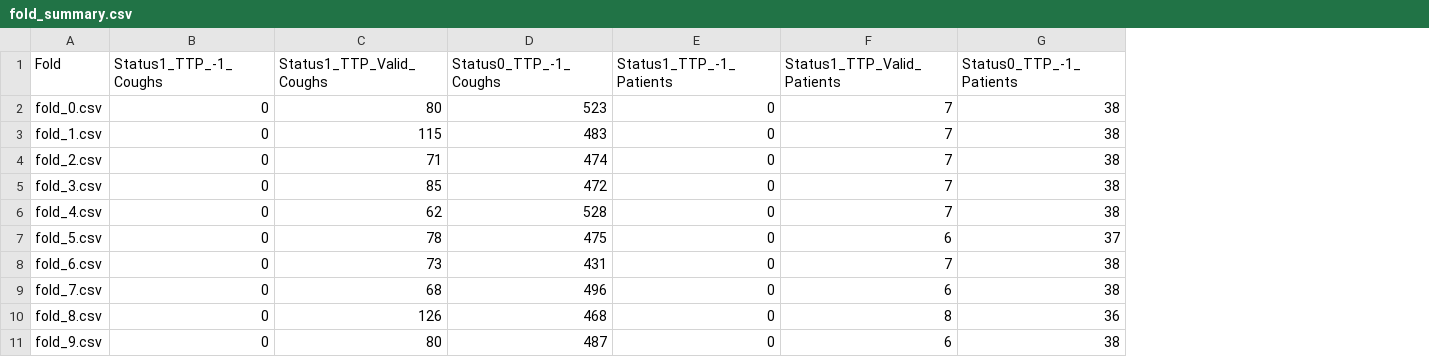
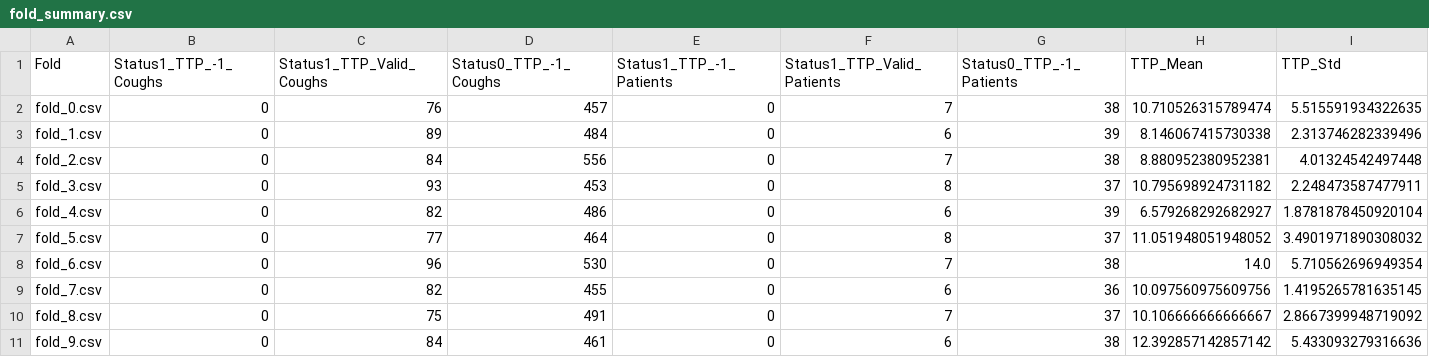
Before and after one commit to G-dubwa/my_regression_baselines, a CSV file: fold_summary.csv, drawn as a sheet; the diff names each change by its address in the sheet, - before the commit and + after, or states it on an @@ line.

Commit message:
trying to sort out my data

```diff
--- a/fold_summary.csv
+++ b/fold_summary.csv
+column H (TTP_Mean), rows 2-11: 10.710526315789474 | 8.146067415730338 | 8.880952380952381 | 10.795698924731182 | 6.579268292682927 | 11.051948051948052 | 14.0 | 10.097560975609756 | 10.106666666666667 | 12.392857142857142
+column I (TTP_Std), rows 2-11: 5.515591934322635 | 2.313746282339496 | 4.01324542497448 | 2.248473587477911 | 1.8781878450920104 | 3.4901971890308032 | 5.710562696949354 | 1.4195265781635145 | 2.8667399948719092 | 5.433093279316636
-C2 (Status1_TTP_Valid_Coughs): 80
+C2 (Status1_TTP_Valid_Coughs): 76
-D2 (Status0_TTP_-1_Coughs): 523
+D2 (Status0_TTP_-1_Coughs): 457
-C3 (Status1_TTP_Valid_Coughs): 115
+C3 (Status1_TTP_Valid_Coughs): 89
-D3 (Status0_TTP_-1_Coughs): 483
+D3 (Status0_TTP_-1_Coughs): 484
-F3 (Status1_TTP_Valid_Patients): 7
+F3 (Status1_TTP_Valid_Patients): 6
-G3 (Status0_TTP_-1_Patients): 38
+G3 (Status0_TTP_-1_Patients): 39
-C4 (Status1_TTP_Valid_Coughs): 71
+C4 (Status1_TTP_Valid_Coughs): 84
-D4 (Status0_TTP_-1_Coughs): 474
+D4 (Status0_TTP_-1_Coughs): 556
-C5 (Status1_TTP_Valid_Coughs): 85
+C5 (Status1_TTP_Valid_Coughs): 93
-D5 (Status0_TTP_-1_Coughs): 472
+D5 (Status0_TTP_-1_Coughs): 453
-F5 (Status1_TTP_Valid_Patients): 7
+F5 (Status1_TTP_Valid_Patients): 8
-G5 (Status0_TTP_-1_Patients): 38
+G5 (Status0_TTP_-1_Patients): 37
-C6 (Status1_TTP_Valid_Coughs): 62
+C6 (Status1_TTP_Valid_Coughs): 82
-D6 (Status0_TTP_-1_Coughs): 528
+D6 (Status0_TTP_-1_Coughs): 486
-F6 (Status1_TTP_Valid_Patients): 7
+F6 (Status1_TTP_Valid_Patients): 6
-G6 (Status0_TTP_-1_Patients): 38
+G6 (Status0_TTP_-1_Patients): 39
-C7 (Status1_TTP_Valid_Coughs): 78
+C7 (Status1_TTP_Valid_Coughs): 77
-D7 (Status0_TTP_-1_Coughs): 475
+D7 (Status0_TTP_-1_Coughs): 464
-F7 (Status1_TTP_Valid_Patients): 6
+F7 (Status1_TTP_Valid_Patients): 8
-C8 (Status1_TTP_Valid_Coughs): 73
+C8 (Status1_TTP_Valid_Coughs): 96
-D8 (Status0_TTP_-1_Coughs): 431
+D8 (Status0_TTP_-1_Coughs): 530
-C9 (Status1_TTP_Valid_Coughs): 68
+C9 (Status1_TTP_Valid_Coughs): 82
-D9 (Status0_TTP_-1_Coughs): 496
+D9 (Status0_TTP_-1_Coughs): 455
-G9 (Status0_TTP_-1_Patients): 38
+G9 (Status0_TTP_-1_Patients): 36
-C10 (Status1_TTP_Valid_Coughs): 126
+C10 (Status1_TTP_Valid_Coughs): 75
-D10 (Status0_TTP_-1_Coughs): 468
+D10 (Status0_TTP_-1_Coughs): 491
-F10 (Status1_TTP_Valid_Patients): 8
+F10 (Status1_TTP_Valid_Patients): 7
-G10 (Status0_TTP_-1_Patients): 36
+G10 (Status0_TTP_-1_Patients): 37
-C11 (Status1_TTP_Valid_Coughs): 80
+C11 (Status1_TTP_Valid_Coughs): 84
-D11 (Status0_TTP_-1_Coughs): 487
+D11 (Status0_TTP_-1_Coughs): 461
```
Also changed, not shown: 2 other files.
